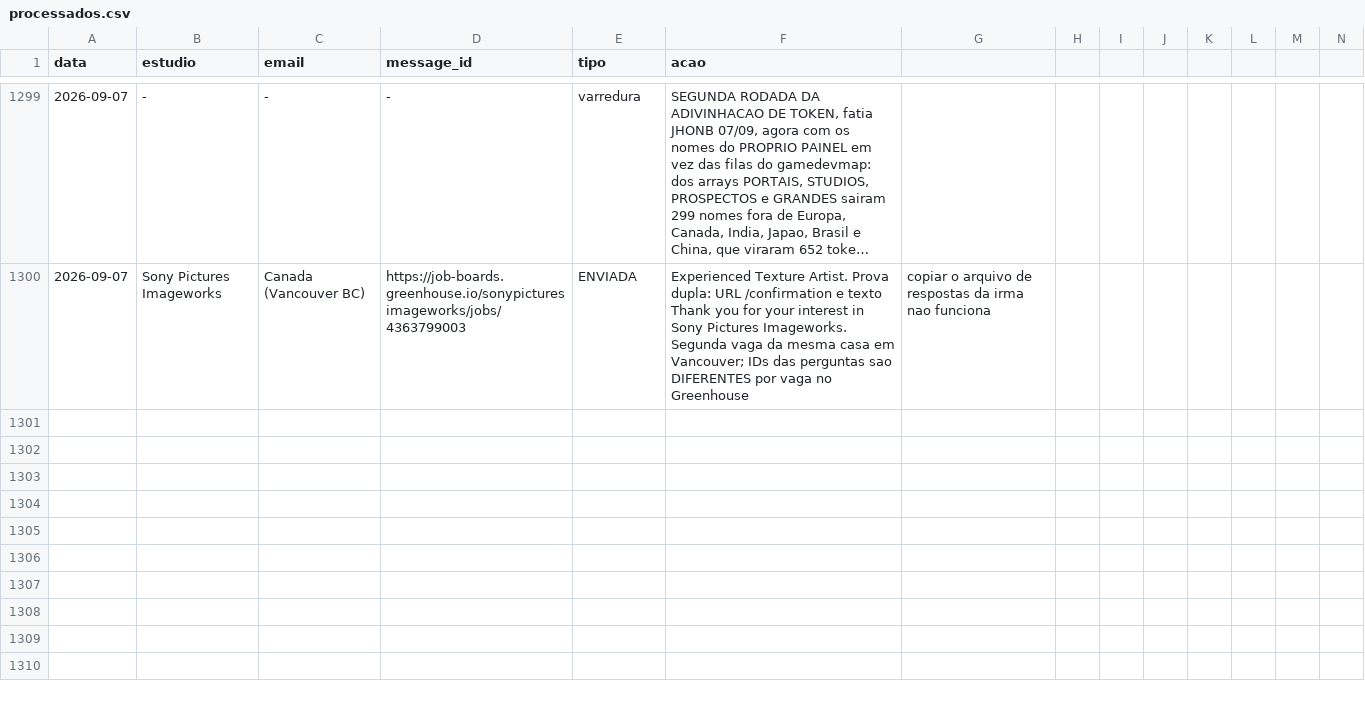
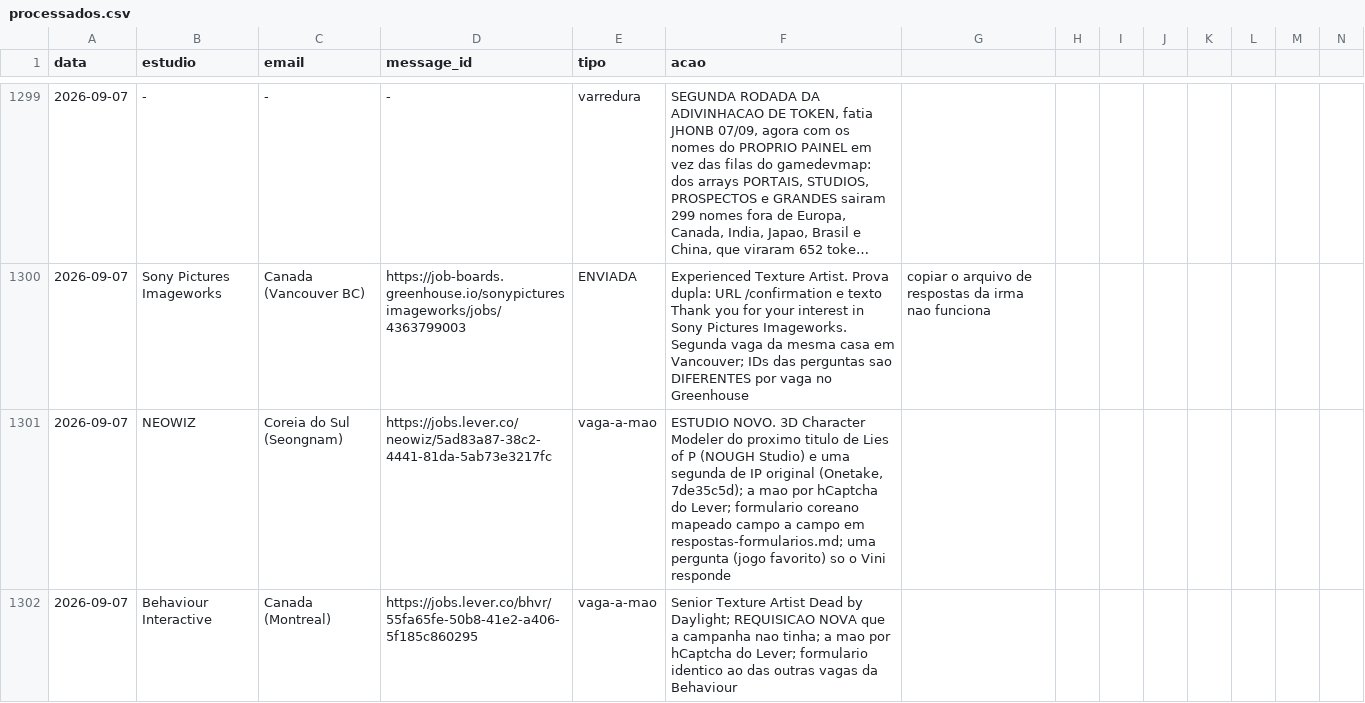
Before and after one commit to vinicavalcntiart/workbenchMA, a CSV file: automacao/processados.csv, drawn as a sheet; only a part is shown, gaps mark what is left out; long unchanged cells end in …; rows hold the shown columns only; the diff covers the shown part only; the diff names each change by its address in the sheet, - before the commit and + after, or states it on an @@ line.

```diff
--- a/automacao/processados.csv
+++ b/automacao/processados.csv
+row 1301: 2026-09-07 | NEOWIZ | Coreia do Sul (Seongnam) | https://jobs.lever.co/neowiz/5ad83a87-38c2-4441-81da-5ab73e3217fc | vaga-a-mao | ESTUDIO NOVO. 3D Character Modeler do proximo titulo de Lies of P (NOUGH Studio) e uma segunda de IP original (Onetake, 7de35c5d); a mao por hCaptcha do Lever; formulario coreano mapeado campo a campo em respostas-formularios.md; uma pergunta (jogo favorito) so o Vini responde
+row 1302: 2026-09-07 | Behaviour Interactive | Canada (Montreal) | https://jobs.lever.co/bhvr/55fa65fe-50b8-41e2-a406-5f185c860295 | vaga-a-mao | Senior Texture Artist Dead by Daylight; REQUISICAO NOVA que a campanha nao tinha; a mao por hCaptcha do Lever; formulario identico ao das outras vagas da Behaviour
```
Also changed, not shown: 2 added rows elsewhere in this file, 2 other files.
